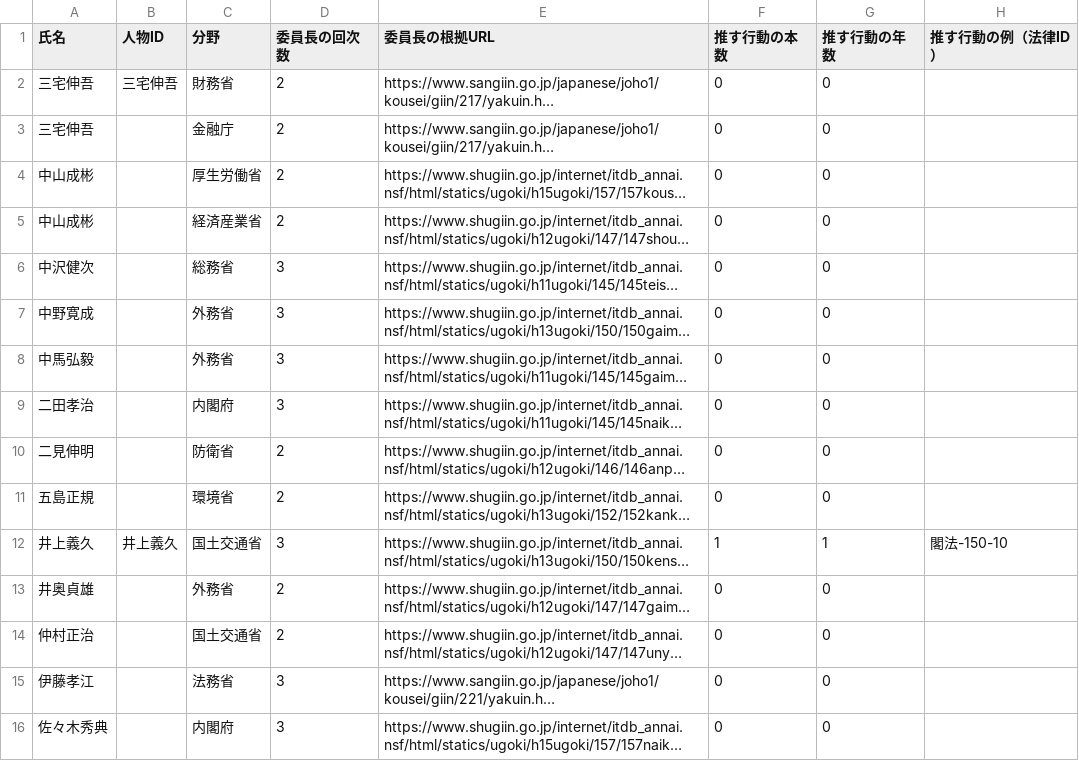
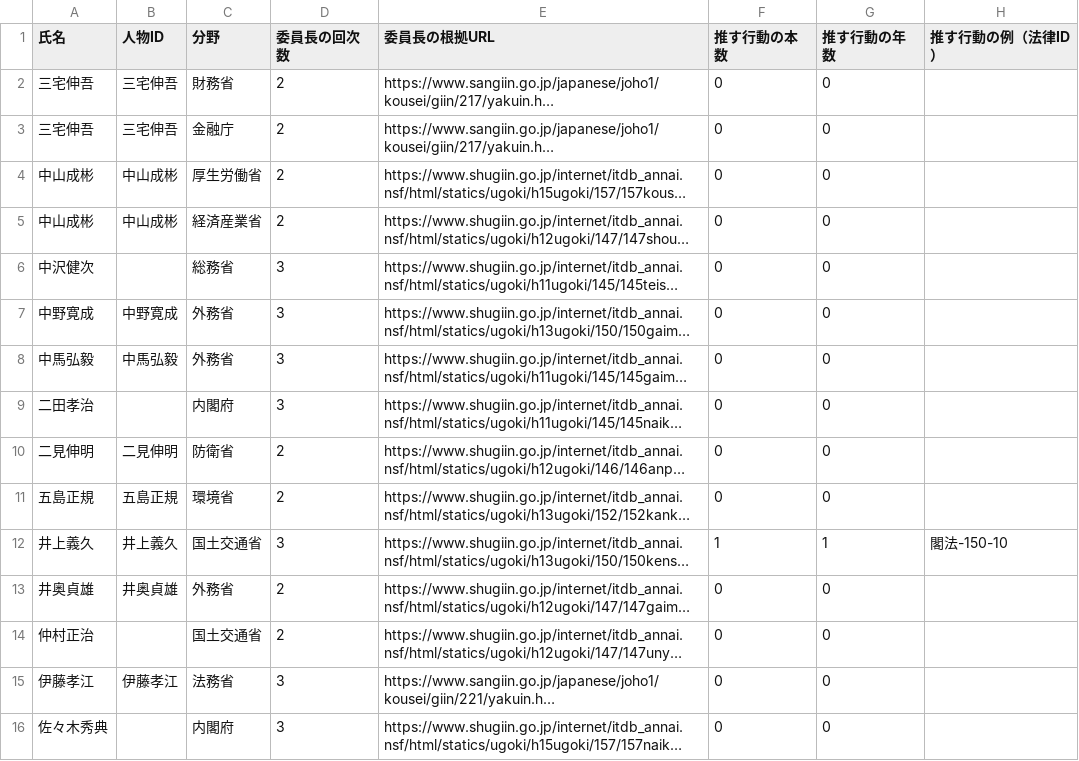
Before and after one commit to nexus-ai-2045/public-interest-lens, a CSV file: data/derived/zoku-v1/member-field-ties.csv, drawn as a sheet; only a part is shown; long unchanged cells end in …; the diff covers the shown part only; the diff names each change by its address in the sheet, - before the commit and + after, or states it on an @@ line.

```diff
--- a/data/derived/zoku-v1/member-field-ties.csv
+++ b/data/derived/zoku-v1/member-field-ties.csv
-B3 (人物ID): (empty)
+B3 (人物ID): 三宅伸吾
-B4:B5 (人物ID): (empty)
+B4:B5 (人物ID): 中山成彬
-B7 (人物ID): (empty)
+B7 (人物ID): 中野寛成
-B8 (人物ID): (empty)
+B8 (人物ID): 中馬弘毅
-B10 (人物ID): (empty)
+B10 (人物ID): 二見伸明
-B11 (人物ID): (empty)
+B11 (人物ID): 五島正規
-B13 (人物ID): (empty)
+B13 (人物ID): 井奥貞雄
-B15 (人物ID): (empty)
+B15 (人物ID): 伊藤孝江
```
Also changed, not shown: 62 edited cells elsewhere in this file, 1 other file.
